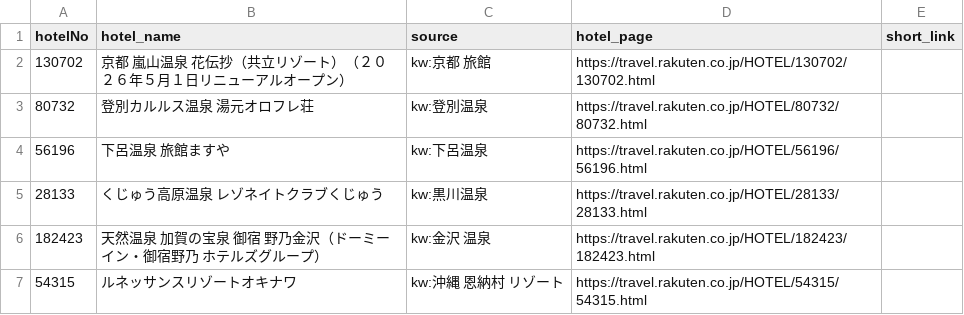
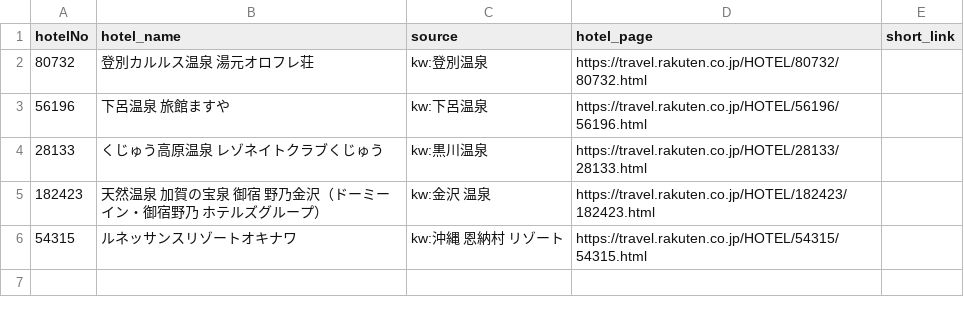
Before and after one commit to tomoyaleenagai-wq/rakuten-threads-bot, a CSV file: data/queue.csv, drawn as a sheet.

```diff
--- a/data/queue.csv
+++ b/data/queue.csv
@@ -1,3 +1,2 @@
 hotelNo,hotel_name,source,hotel_page,short_link
-130702,京都　嵐山温泉　花伝抄（共立リゾート）（２０２６年５月１日リニューアルオープン）,kw:京都 旅館,https://travel.rakuten.co.jp/HOTEL/130702/130702.html,
 80732,登別カルルス温泉　湯元オロフレ荘,kw:登別温泉,https://travel.rakuten.co.jp/HOTEL/80732/80732.html,
```
Also changed, not shown: 1 other file.
